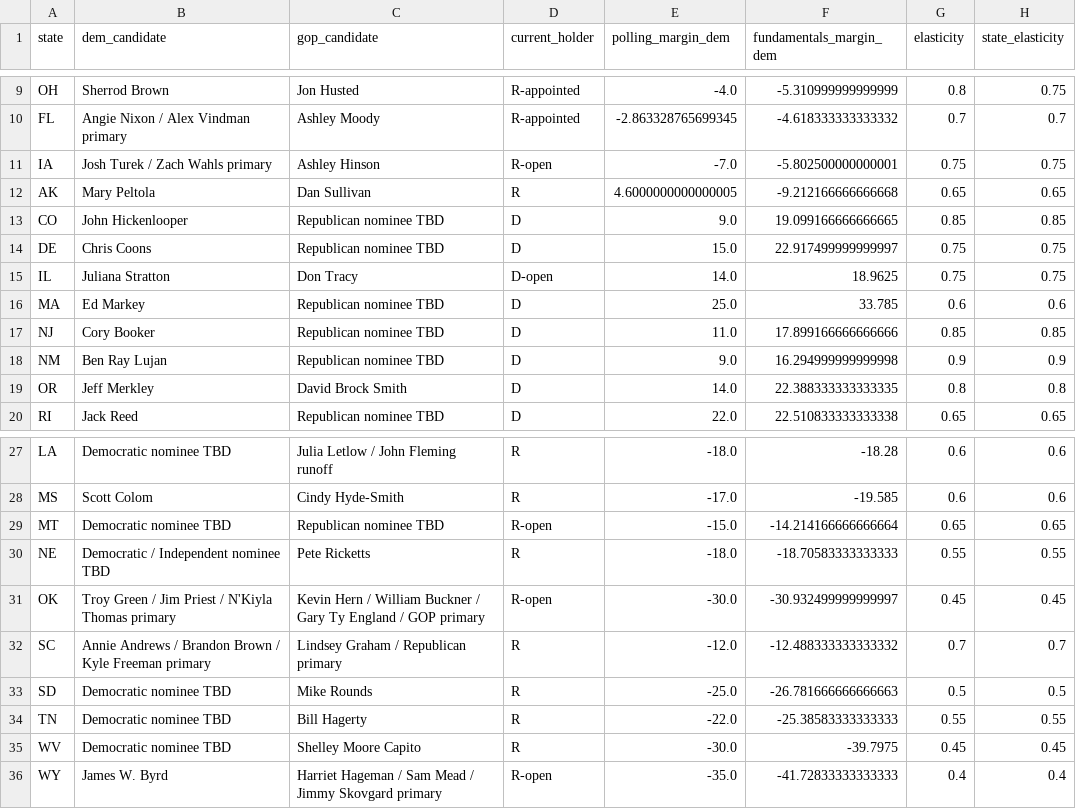
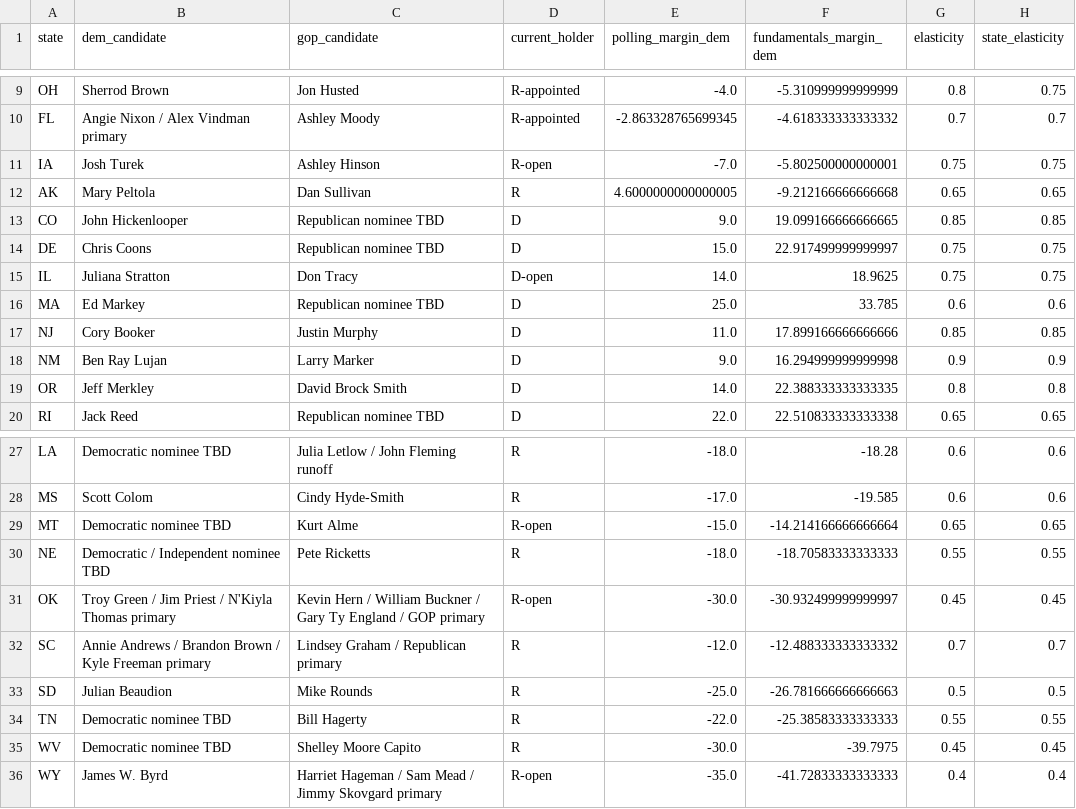
Before and after one commit to benyelin/2026-senate-model, a CSV file: inputs/race_inputs.csv, drawn as a sheet; only a part is shown, gaps mark what is left out; the diff names each change by its address in the sheet, - before the commit and + after, or states it on an @@ line.

Commit message:
Update model inputs and dashboard outputs

```diff
--- a/inputs/race_inputs.csv
+++ b/inputs/race_inputs.csv
-B11 (dem_candidate): Josh Turek / Zach Wahls primary
+B11 (dem_candidate): Josh Turek
-C17 (gop_candidate): Republican nominee TBD
+C17 (gop_candidate): Justin Murphy
-C18 (gop_candidate): Republican nominee TBD
+C18 (gop_candidate): Larry Marker
-C29 (gop_candidate): Republican nominee TBD
+C29 (gop_candidate): Kurt Alme
-B33 (dem_candidate): Democratic nominee TBD
+B33 (dem_candidate): Julian Beaudion
```
Also changed, not shown: outputs/race_stats.csv.
